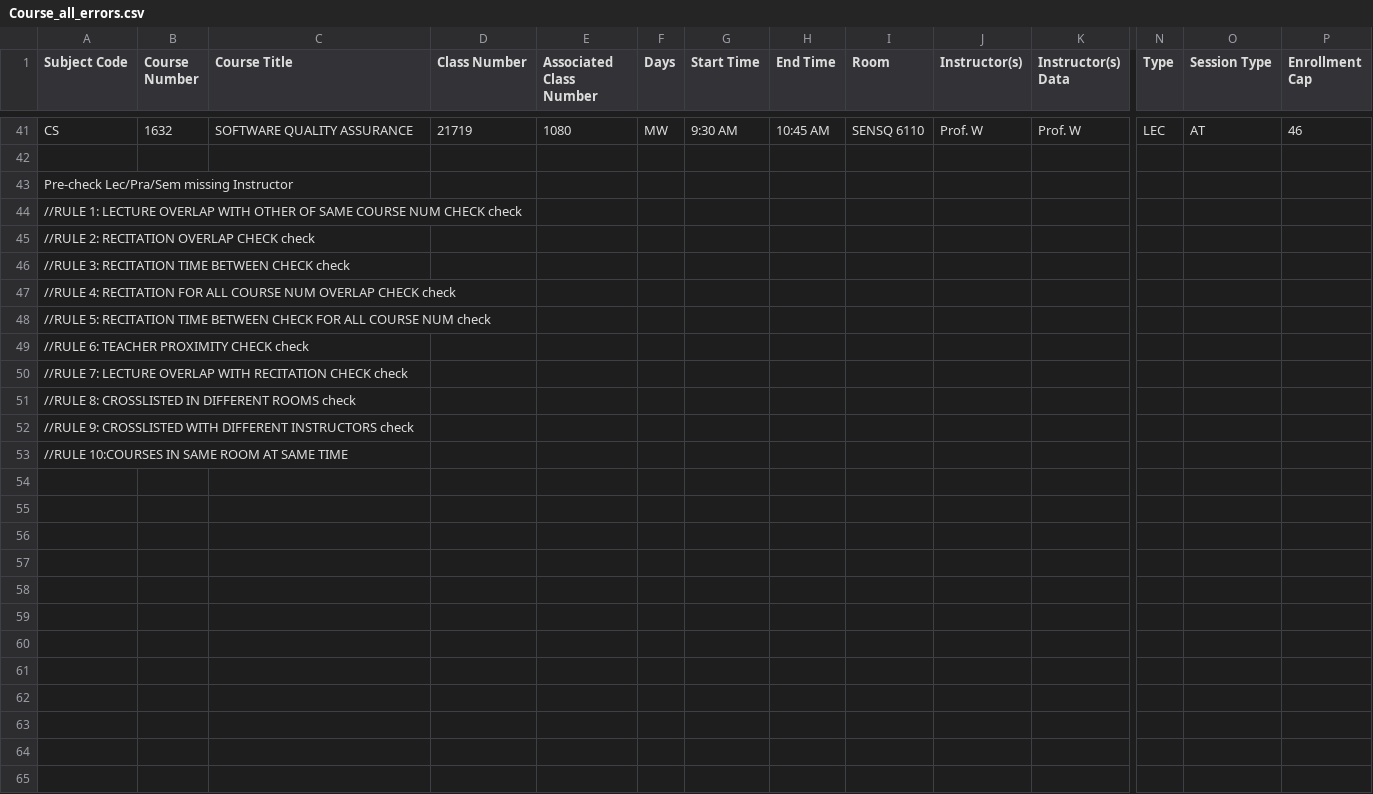
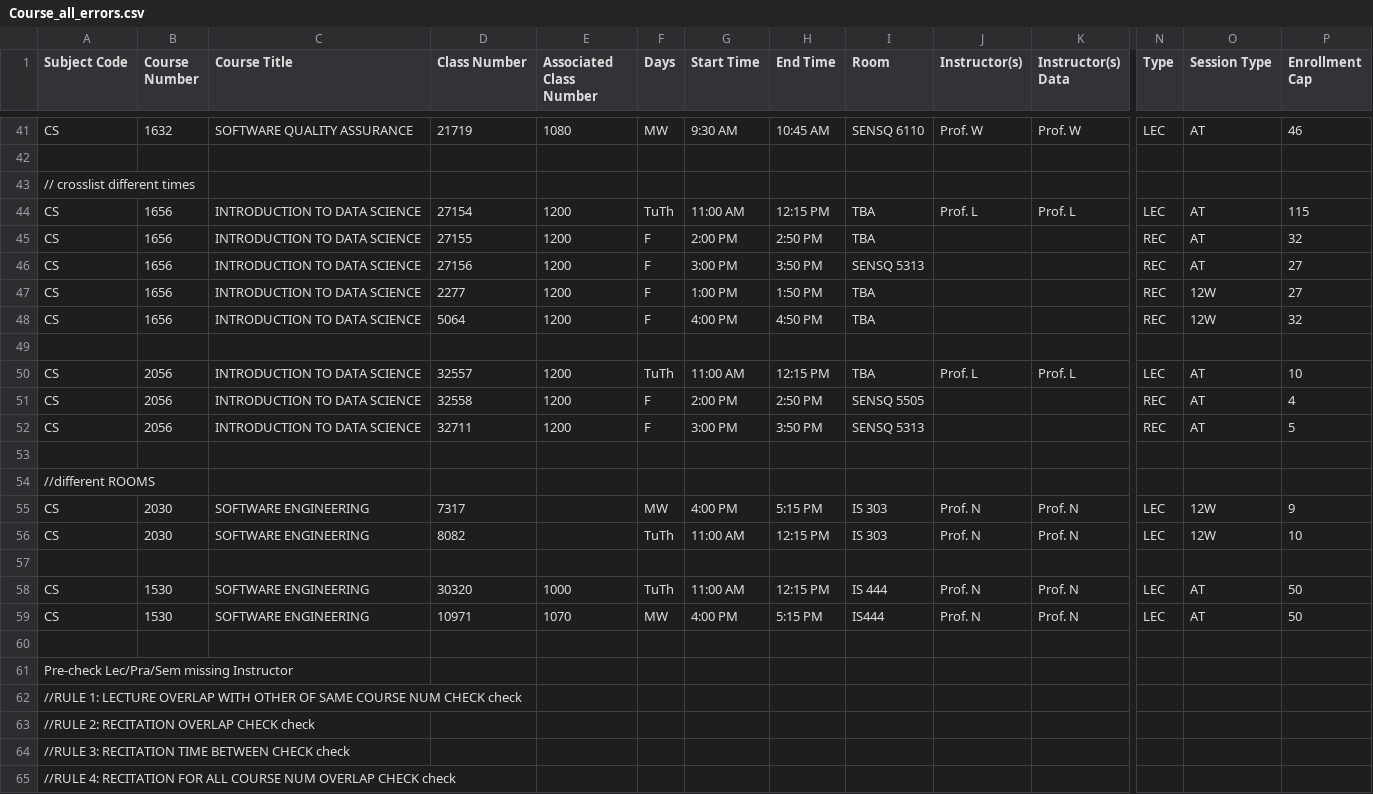
Before and after one commit to MorningDuringNight/cs_1980_capstone_scheduling, a CSV file: capstone-scheduling/src/main/resources/Course_all_errors.csv, drawn as a sheet; only a part is shown, gaps mark what is left out; the shorter side is filled out with more unchanged rows; rows hold the shown columns only; the diff names each change by its address in the sheet, - before the commit and + after, or states it on an @@ line.

Commit message:
different rooms

```diff
--- a/capstone-scheduling/src/main/resources/Course_all_errors.csv
+++ b/capstone-scheduling/src/main/resources/Course_all_errors.csv
+row 43: // crosslist different times
+row 44: CS | 1656 | INTRODUCTION TO DATA SCIENCE | 27154 | 1200 | TuTh | 11:00 AM | 12:15 PM | TBA | Prof. L | Prof. L | LEC | AT | 115
+row 45: CS | 1656 | INTRODUCTION TO DATA SCIENCE | 27155 | 1200 | F | 2:00 PM | 2:50 PM | TBA |  |  | REC | AT | 32
+row 46: CS | 1656 | INTRODUCTION TO DATA SCIENCE | 27156 | 1200 | F | 3:00 PM | 3:50 PM | SENSQ 5313 |  |  | REC | AT | 27
+row 47: CS | 1656 | INTRODUCTION TO DATA SCIENCE | 2277 | 1200 | F | 1:00 PM | 1:50 PM | TBA |  |  | REC | 12W | 27
+row 48: CS | 1656 | INTRODUCTION TO DATA SCIENCE | 5064 | 1200 | F | 4:00 PM | 4:50 PM | TBA |  |  | REC | 12W | 32
+row 49: (empty)
+row 50: CS | 2056 | INTRODUCTION TO DATA SCIENCE | 32557 | 1200 | TuTh | 11:00 AM | 12:15 PM | TBA | Prof. L | Prof. L | LEC | AT | 10
+row 51: CS | 2056 | INTRODUCTION TO DATA SCIENCE | 32558 | 1200 | F | 2:00 PM | 2:50 PM | SENSQ 5505 |  |  | REC | AT | 4
+row 52: CS | 2056 | INTRODUCTION TO DATA SCIENCE | 32711 | 1200 | F | 3:00 PM | 3:50 PM | SENSQ 5313 |  |  | REC | AT | 5
+row 53: (empty)
+row 54: //different ROOMS
+row 55: CS | 2030 | SOFTWARE ENGINEERING | 7317 |  | MW | 4:00 PM | 5:15 PM | IS 303 | Prof. N | Prof. N | LEC | 12W | 9
+row 56: CS | 2030 | SOFTWARE ENGINEERING | 8082 |  | TuTh | 11:00 AM | 12:15 PM | IS 303 | Prof. N | Prof. N | LEC | 12W | 10
+row 57: (empty)
+row 58: CS | 1530 | SOFTWARE ENGINEERING | 30320 | 1000 | TuTh | 11:00 AM | 12:15 PM | IS 444 | Prof. N | Prof. N | LEC | AT | 50
+row 59: CS | 1530 | SOFTWARE ENGINEERING | 10971 | 1070 | MW | 4:00 PM | 5:15 PM | IS444 | Prof. N | Prof. N | LEC | AT | 50
+row 60: (empty)
```
Also changed, not shown: capstone-scheduling/src/main/resources/Course_all_errors copy.csv, 1 other file.
